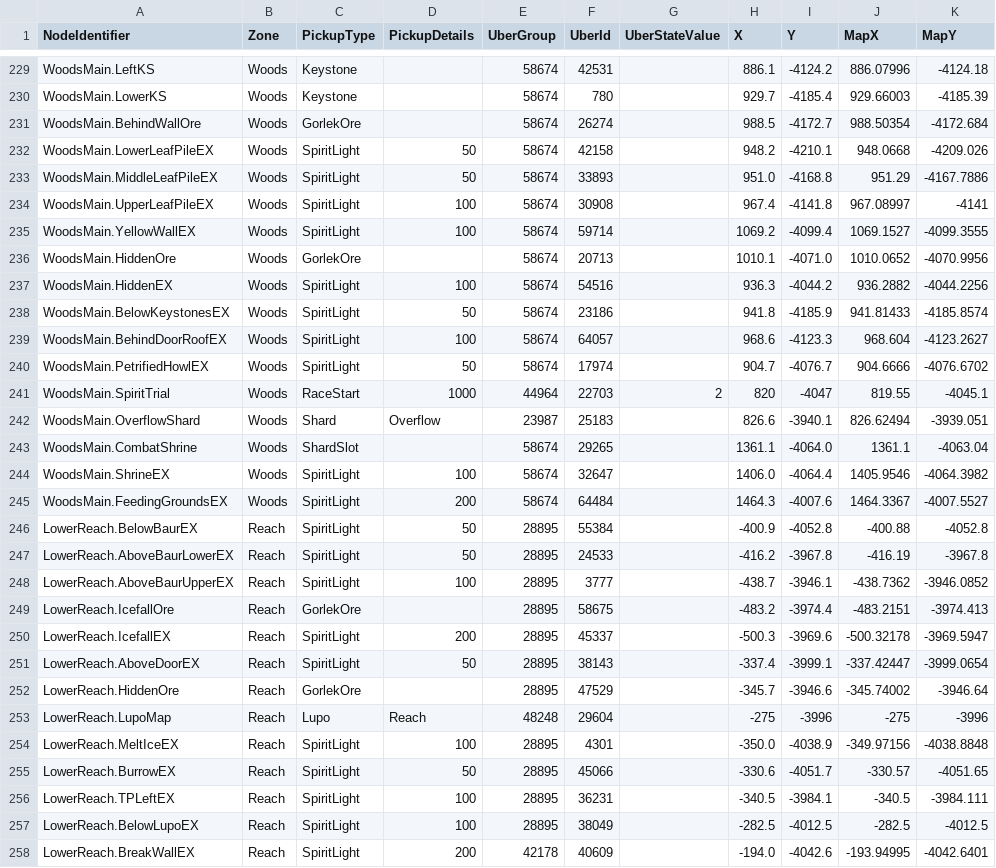
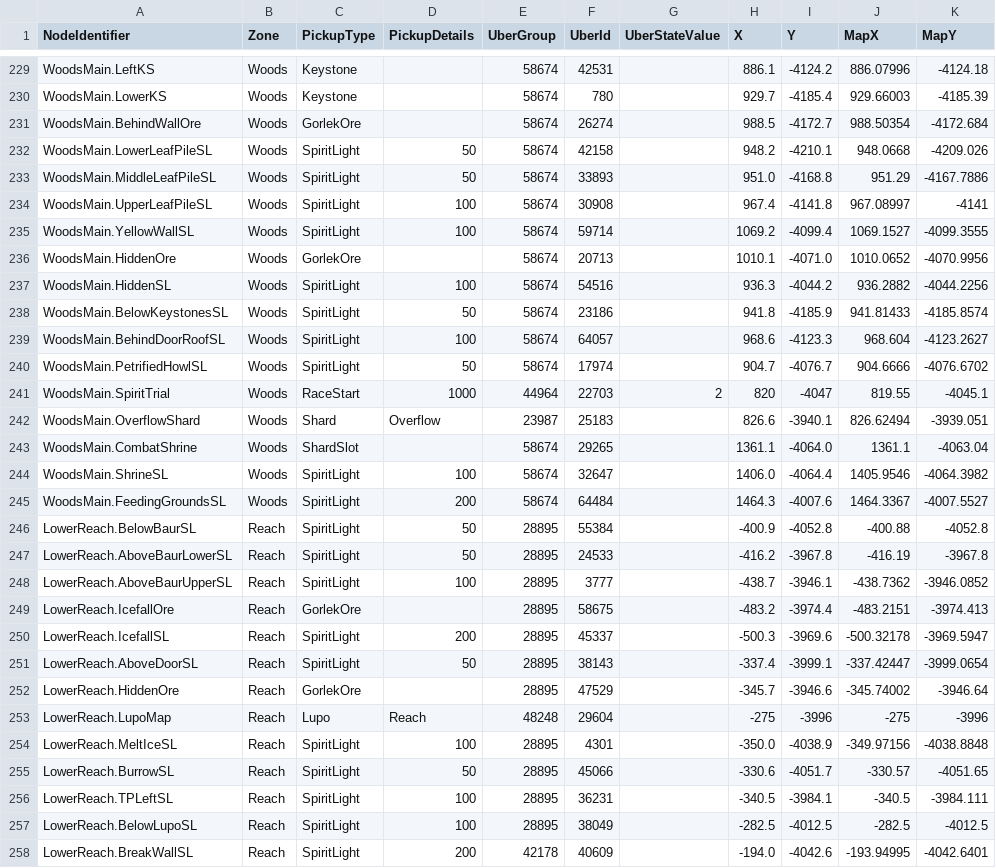
Before and after one commit to ori-community/wotw-seedgen, a CSV file: assets/logic/loc_data.csv, drawn as a sheet; only a part is shown, gaps mark what is left out; the diff covers the shown part only.

```diff
--- a/assets/logic/loc_data.csv
+++ b/assets/logic/loc_data.csv
@@ -231,11 +231,11 @@ WoodsMain.LowerKS, Woods, Keystone, , 58674, 780, , 929.7, -4185.4, 929.66003, -
 WoodsMain.BehindWallOre, Woods, GorlekOre, , 58674, 26274, , 988.5, -4172.7, 988.50354, -4172.684
-WoodsMain.LowerLeafPileEX, Woods, SpiritLight, 50, 58674, 42158, , 948.2, -4210.1, 948.0668, -4209.026
-WoodsMain.MiddleLeafPileEX, Woods, SpiritLight, 50, 58674, 33893, , 951.0, -4168.8, 951.29, -4167.7886
-WoodsMain.UpperLeafPileEX, Woods, SpiritLight, 100, 58674, 30908, , 967.4, -4141.8, 967.08997, -4141
-WoodsMain.YellowWallEX, Woods, SpiritLight, 100, 58674, 59714, , 1069.2, -4099.4, 1069.1527, -4099.3555
+WoodsMain.LowerLeafPileSL, Woods, SpiritLight, 50, 58674, 42158, , 948.2, -4210.1, 948.0668, -4209.026
+WoodsMain.MiddleLeafPileSL, Woods, SpiritLight, 50, 58674, 33893, , 951.0, -4168.8, 951.29, -4167.7886
+WoodsMain.UpperLeafPileSL, Woods, SpiritLight, 100, 58674, 30908, , 967.4, -4141.8, 967.08997, -4141
+WoodsMain.YellowWallSL, Woods, SpiritLight, 100, 58674, 59714, , 1069.2, -4099.4, 1069.1527, -4099.3555
 WoodsMain.HiddenOre, Woods, GorlekOre, , 58674, 20713, , 1010.1, -4071.0, 1010.0652, -4070.9956
-WoodsMain.HiddenEX, Woods, SpiritLight, 100, 58674, 54516, , 936.3, -4044.2, 936.2882, -4044.2256
-WoodsMain.BelowKeystonesEX, Woods, SpiritLight, 50, 58674, 23186, , 941.8, -4185.9, 941.81433, -4185.8574
-WoodsMain.BehindDoorRoofEX, Woods, SpiritLight, 100, 58674, 64057, , 968.6, -4123.3, 968.604, -4123.2627
-WoodsMain.PetrifiedHowlEX, Woods, SpiritLight, 50, 58674, 17974, , 904.7, -4076.7, 904.6666, -4076.6702
+WoodsMain.HiddenSL, Woods, SpiritLight, 100, 58674, 54516, , 936.3, -4044.2, 936.2882, -4044.2256
+WoodsMain.BelowKeystonesSL, Woods, SpiritLight, 50, 58674, 23186, , 941.8, -4185.9, 941.81433, -4185.8574
+WoodsMain.BehindDoorRoofSL, Woods, SpiritLight, 100, 58674, 64057, , 968.6, -4123.3, 968.604, -4123.2627
+WoodsMain.PetrifiedHowlSL, Woods, SpiritLight, 50, 58674, 17974, , 904.7, -4076.7, 904.6666, -4076.6702
 WoodsMain.SpiritTrial, Woods, RaceStart, 1000, 44964, 22703, 2, 820, -4047, 819.55, -4045.1
@@ -243,16 +243,16 @@ WoodsMain.OverflowShard, Woods, Shard, Overflow, 23987, 25183, , 826.6, -3940.1,
 WoodsMain.CombatShrine, Woods, ShardSlot, , 58674, 29265, , 1361.1, -4064.0, 1361.1, -4063.04
-WoodsMain.ShrineEX, Woods, SpiritLight, 100, 58674, 32647, , 1406.0, -4064.4, 1405.9546, -4064.3982
-WoodsMain.FeedingGroundsEX, Woods, SpiritLight, 200, 58674, 64484, , 1464.3, -4007.6, 1464.3367, -4007.5527
-LowerReach.BelowBaurEX, Reach, SpiritLight, 50, 28895, 55384, , -400.9, -4052.8, -400.88, -4052.8
-LowerReach.AboveBaurLowerEX, Reach, SpiritLight, 50, 28895, 24533, , -416.2, -3967.8, -416.19, -3967.8
-LowerReach.AboveBaurUpperEX, Reach, SpiritLight, 100, 28895, 3777, , -438.7, -3946.1, -438.7362, -3946.0852
+WoodsMain.ShrineSL, Woods, SpiritLight, 100, 58674, 32647, , 1406.0, -4064.4, 1405.9546, -4064.3982
+WoodsMain.FeedingGroundsSL, Woods, SpiritLight, 200, 58674, 64484, , 1464.3, -4007.6, 1464.3367, -4007.5527
+LowerReach.BelowBaurSL, Reach, SpiritLight, 50, 28895, 55384, , -400.9, -4052.8, -400.88, -4052.8
+LowerReach.AboveBaurLowerSL, Reach, SpiritLight, 50, 28895, 24533, , -416.2, -3967.8, -416.19, -3967.8
+LowerReach.AboveBaurUpperSL, Reach, SpiritLight, 100, 28895, 3777, , -438.7, -3946.1, -438.7362, -3946.0852
 LowerReach.IcefallOre, Reach, GorlekOre, , 28895, 58675, , -483.2, -3974.4, -483.2151, -3974.413
-LowerReach.IcefallEX, Reach, SpiritLight, 200, 28895, 45337, , -500.3, -3969.6, -500.32178, -3969.5947
-LowerReach.AboveDoorEX, Reach, SpiritLight, 50, 28895, 38143, , -337.4, -3999.1, -337.42447, -3999.0654
+LowerReach.IcefallSL, Reach, SpiritLight, 200, 28895, 45337, , -500.3, -3969.6, -500.32178, -3969.5947
+LowerReach.AboveDoorSL, Reach, SpiritLight, 50, 28895, 38143, , -337.4, -3999.1, -337.42447, -3999.0654
 LowerReach.HiddenOre, Reach, GorlekOre, , 28895, 47529, , -345.7, -3946.6, -345.74002, -3946.64
 LowerReach.LupoMap, Reach, Lupo, Reach, 48248, 29604, , -275, -3996, -275, -3996
-LowerReach.MeltIceEX, Reach, SpiritLight, 100, 28895, 4301, , -350.0, -4038.9, -349.97156, -4038.8848
-LowerReach.BurrowEX, Reach, SpiritLight, 50, 28895, 45066, , -330.6, -4051.7, -330.57, -4051.65
-LowerReach.TPLeftEX, Reach, SpiritLight, 100, 28895, 36231, , -340.5, -3984.1, -340.5, -3984.111
-LowerReach.BelowLupoEX, Reach, SpiritLight, 100, 28895, 38049, , -282.5, -4012.5, -282.5, -4012.5
-LowerReach.BreakWallEX, Reach, SpiritLight, 200, 42178, 40609, , -194.0, -4042.6, -193.94995, -4042.6401
+LowerReach.MeltIceSL, Reach, SpiritLight, 100, 28895, 4301, , -350.0, -4038.9, -349.97156, -4038.8848
+LowerReach.BurrowSL, Reach, SpiritLight, 50, 28895, 45066, , -330.6, -4051.7, -330.57, -4051.65
+LowerReach.TPLeftSL, Reach, SpiritLight, 100, 28895, 36231, , -340.5, -3984.1, -340.5, -3984.111
+LowerReach.BelowLupoSL, Reach, SpiritLight, 100, 28895, 38049, , -282.5, -4012.5, -282.5, -4012.5
+LowerReach.BreakWallSL, Reach, SpiritLight, 200, 42178, 40609, , -194.0, -4042.6, -193.94995, -4042.6401
```
Also changed, not shown: 128 edited cells elsewhere in this file, 7 other files.
